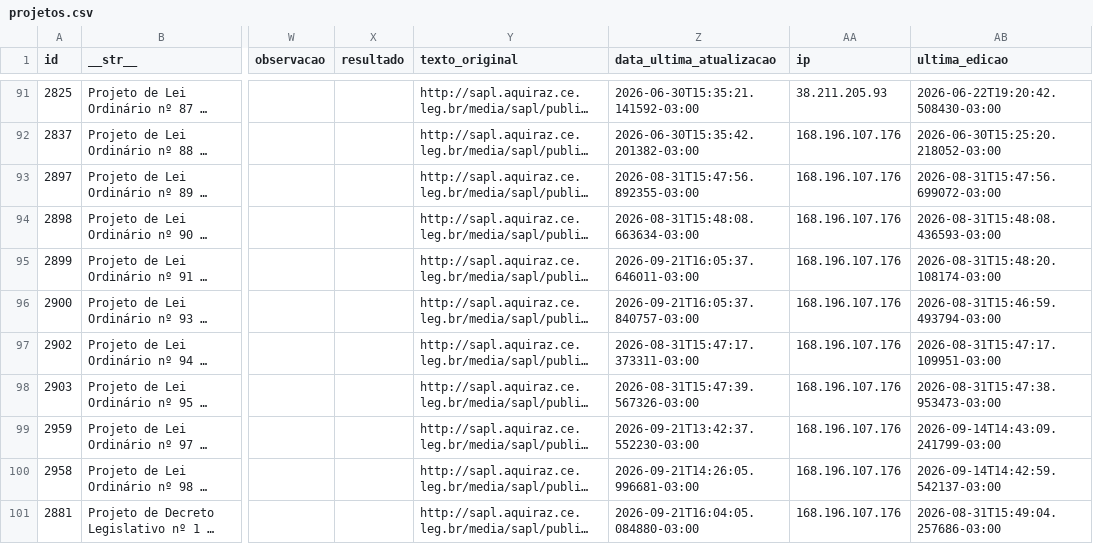
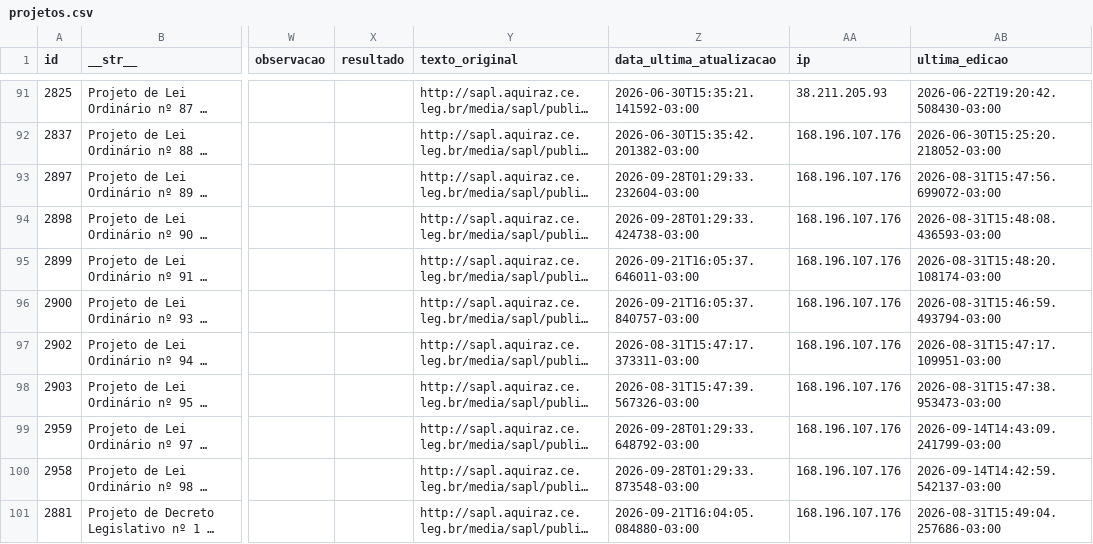
Before and after one commit to deilsonamaral1/dados-camara-aquiraz, a CSV file: projetos.csv, drawn as a sheet; only a part is shown, gaps mark what is left out; long unchanged cells end in …; the diff names each change by its address in the sheet, - before the commit and + after, or states it on an @@ line.

Commit message:
Atualização automática de dados

```diff
--- a/projetos.csv
+++ b/projetos.csv
-Z93 (data_ultima_atualizacao): 2026-08-31T15:47:56.892355-03:00
+Z93 (data_ultima_atualizacao): 2026-09-28T01:29:33.232604-03:00
-Z94 (data_ultima_atualizacao): 2026-08-31T15:48:08.663634-03:00
+Z94 (data_ultima_atualizacao): 2026-09-28T01:29:33.424738-03:00
-Z99 (data_ultima_atualizacao): 2026-09-21T13:42:37.552230-03:00
+Z99 (data_ultima_atualizacao): 2026-09-28T01:29:33.648792-03:00
-Z100 (data_ultima_atualizacao): 2026-09-21T14:26:05.996681-03:00
+Z100 (data_ultima_atualizacao): 2026-09-28T01:29:33.873548-03:00
```
